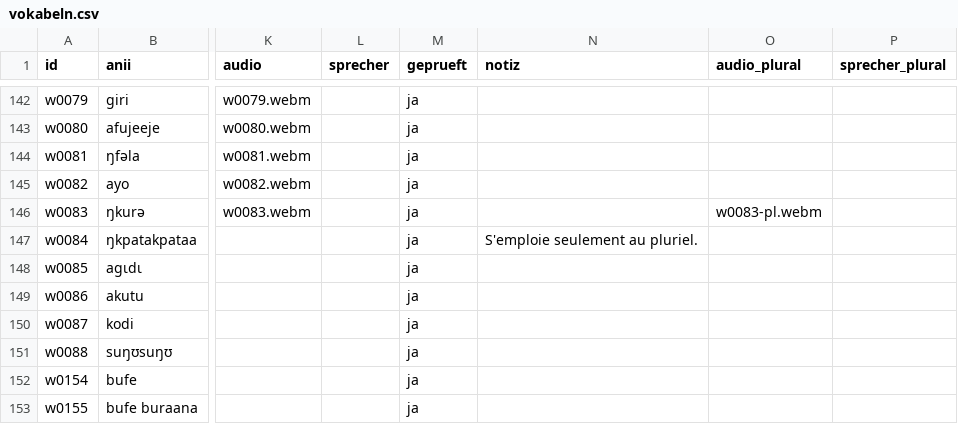
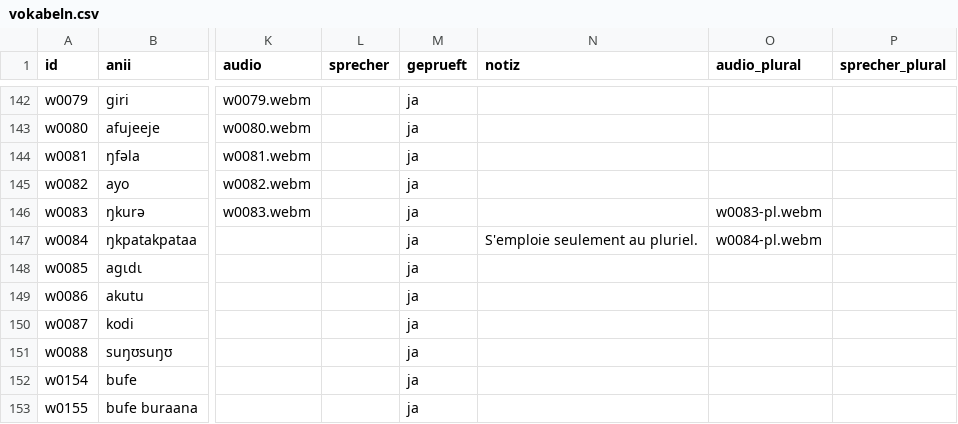
Before and after one commit to JonasLmbt/anii, a CSV file: data/vokabeln.csv, drawn as a sheet; only a part is shown, gaps mark what is left out; the diff names each change by its address in the sheet, - before the commit and + after, or states it on an @@ line.

Commit message:
Editor: Plural-Aufnahme für ŋkpatakpataa (w0084)

```diff
--- a/data/vokabeln.csv
+++ b/data/vokabeln.csv
-O147 (audio_plural): (empty)
+O147 (audio_plural): w0084-pl.webm
```
Also changed, not shown: 1 other file.
